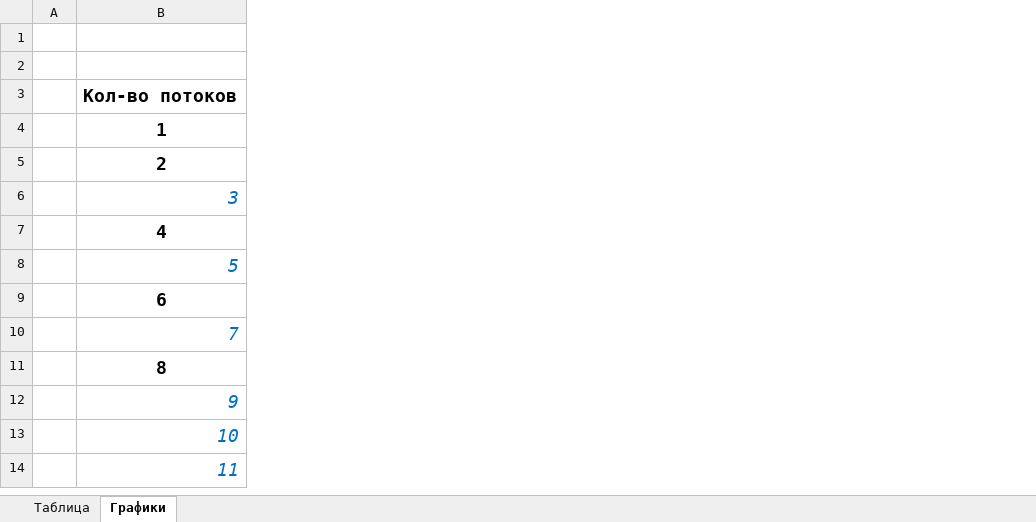
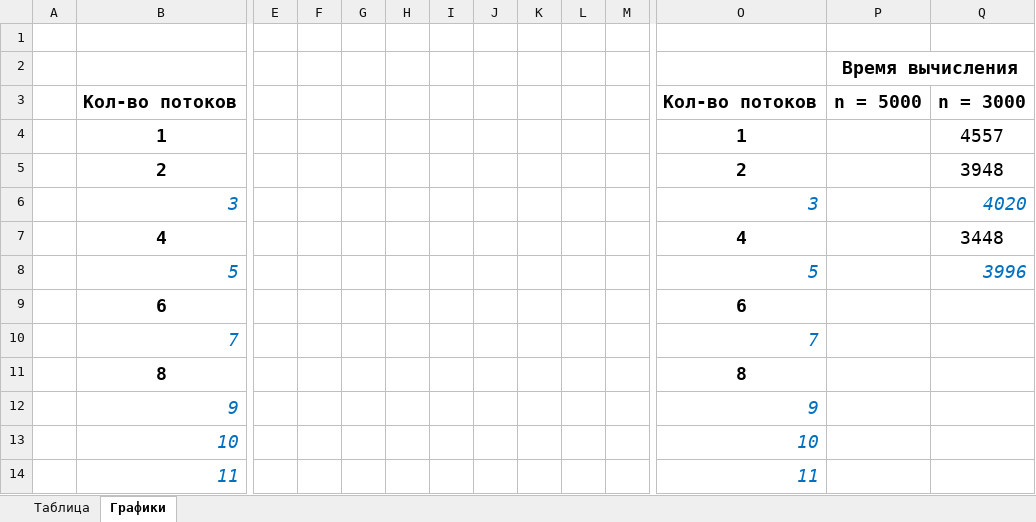
Before and after one commit to ArchBenchs/ArchBenchs, an Excel workbook: DecompositionLU/docs/statistics.xlsx, sheet Графики, drawn as a sheet; only a part is shown, gaps mark what is left out; values as stored, in another font and other column widths than the file's, no borders; charts and pictures not drawn; the diff covers the shown part only; the diff names each change by its address in the sheet, - before the commit and + after, or states it on an @@ line.

```diff
--- a/DecompositionLU/docs/statistics.xlsx (sheet Графики)
+++ b/DecompositionLU/docs/statistics.xlsx (sheet Графики)
+column E, empty
+column F, empty
+column G, empty
+column H, empty
+column I, empty
+column J, empty
+column K, empty
+column L, empty
+column M, empty
+column O, rows 3-14: Кол-во потоков | 1 | 2 | 3 | 4 | 5 | 6 | 7 | 8 | 9 | 10 | 11
+column P, rows 2-3: Время вычисления | n = 5000
+column Q, rows 3-8: n = 3000 | 4557 | 3948 | 4020 | 3448 | 3996
```
Also changed, not shown: 1 added column elsewhere in this sheet, charts or pictures, 3 other files.
